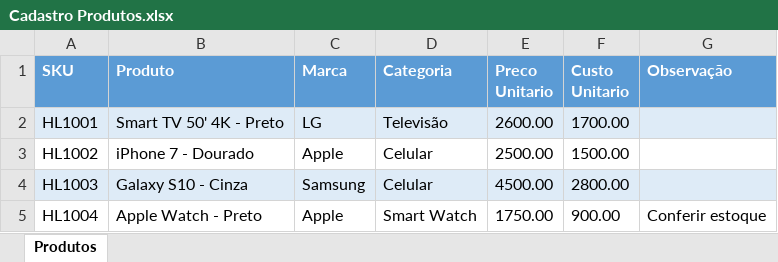
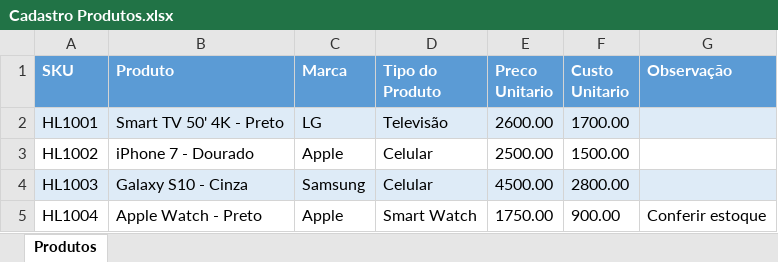
Before and after one commit to jharbes/hashtagPowerBI, an Excel workbook: 003-importacaoETratamentoDeBaseDeDadosComPowerQuery/Cadastro Produtos.xlsx, sheet Produtos, drawn as a sheet; only a part is shown; values as stored, in another font and other column widths than the file's, no borders; the diff names each change by its address in the sheet, - before the commit and + after, or states it on an @@ line.

Commit message:
08 possiveis problemas no power query parte2 fim

```diff
--- a/003-importacaoETratamentoDeBaseDeDadosComPowerQuery/Cadastro Produtos.xlsx (sheet Produtos)
+++ b/003-importacaoETratamentoDeBaseDeDadosComPowerQuery/Cadastro Produtos.xlsx (sheet Produtos)
-D1: Categoria
+D1: Tipo do Produto
```
Also changed, not shown: 1 other file.
